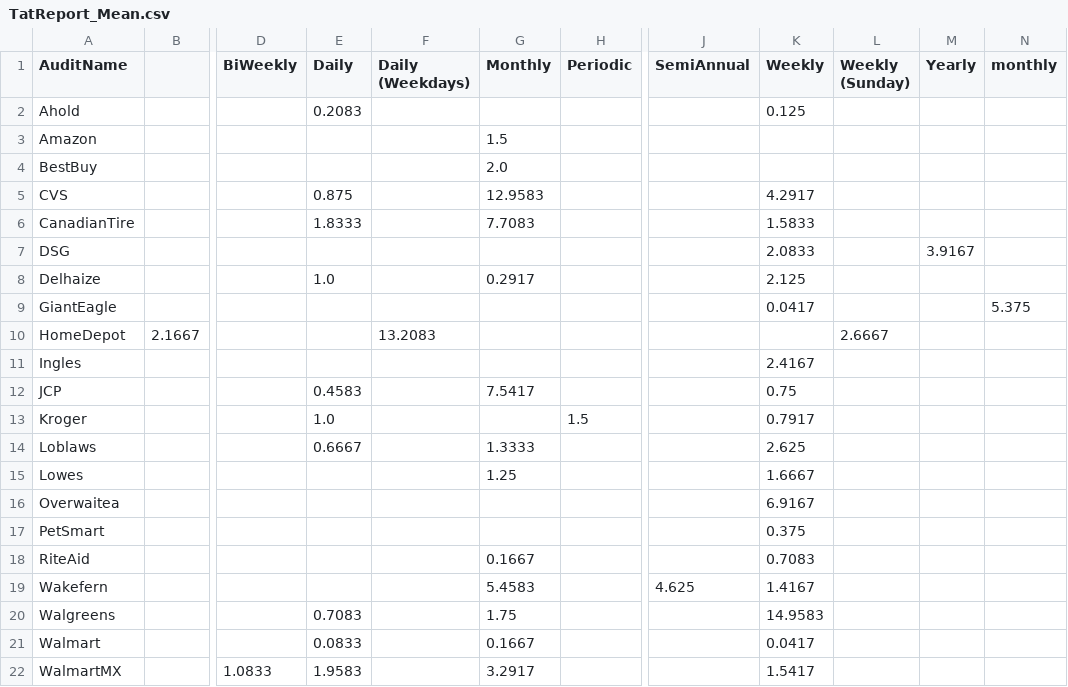
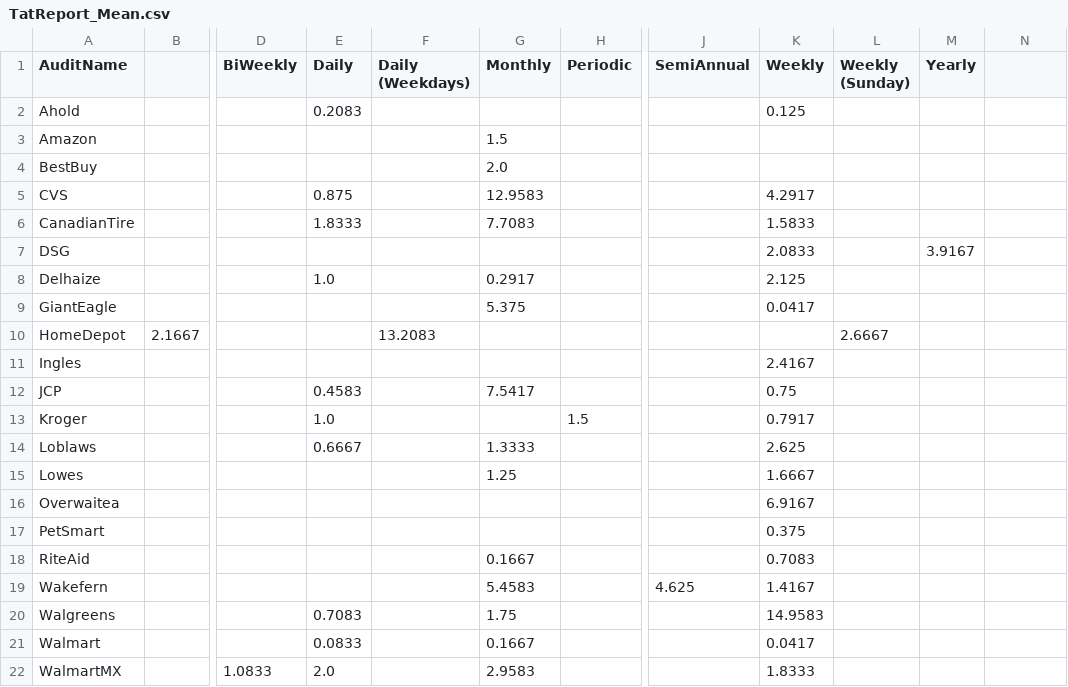
Before and after one commit to MeePks/TatReport, a CSV file: TatReport_Mean.csv, drawn as a sheet; only a part is shown, gaps mark what is left out; the diff names each change by its address in the sheet, - before the commit and + after, or states it on an @@ line.

```diff
--- a/TatReport_Mean.csv
+++ b/TatReport_Mean.csv
-N1: monthly
+N1: (empty)
-G9 (Monthly): (empty)
+G9 (Monthly): 5.375
-N9: 5.375
+N9: (empty)
-E22 (Daily): 1.9583
+E22 (Daily): 2.0
-G22 (Monthly): 3.2917
+G22 (Monthly): 2.9583
-K22 (Weekly): 1.5417
+K22 (Weekly): 1.8333
```
Also changed, not shown: TatReport.csv, TatReportDetails.csv, 5 other files.
